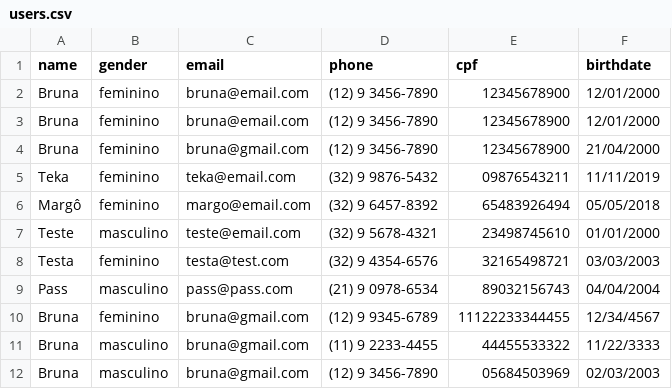
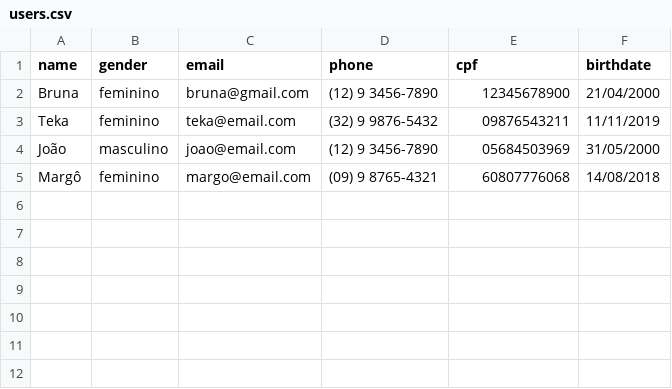
Before and after one commit to Luvlore/cadastro-de-usuarios-python, a CSV file: src/database/users.csv, drawn as a sheet.

```diff
--- a/src/database/users.csv
+++ b/src/database/users.csv
@@ -1,12 +1,5 @@
 name,gender,email,phone,cpf,birthdate
-Bruna,feminino,bruna@email.com,(12) 9 3456-7890,12345678900,12/01/2000
-Bruna,feminino,bruna@email.com,(12) 9 3456-7890,12345678900,12/01/2000
 Bruna,feminino,bruna@gmail.com,(12) 9 3456-7890,12345678900,21/04/2000
 Teka,feminino,teka@email.com,(32) 9 9876-5432,09876543211,11/11/2019
-Margô,feminino,margo@email.com,(32) 9 6457-8392,65483926494,05/05/2018
-Teste,masculino,teste@email.com,(32) 9 5678-4321,23498745610,01/01/2000
-Testa,feminino,testa@test.com,(32) 9 4354-6576,32165498721,03/03/2003
-Pass,masculino,pass@pass.com,(21) 9 0978-6534,89032156743,04/04/2004
-Bruna,feminino,bruna@gmail.com,(12) 9 9345-6789,11122233344455,12/34/4567
-Bruna,masculino,bruna@gmail.com,(11) 9 2233-4455,44455533322,11/22/3333
-Bruna,masculino,bruna@gmail.com,(12) 9 3456-7890,05684503969,02/03/2003
+João,masculino,joao@email.com,(12) 9 3456-7890,05684503969,31/05/2000
+Margô,feminino,margo@email.com,(09) 9 8765-4321,60807776068,14/08/2018
```
Also changed, not shown: 3 other files.
